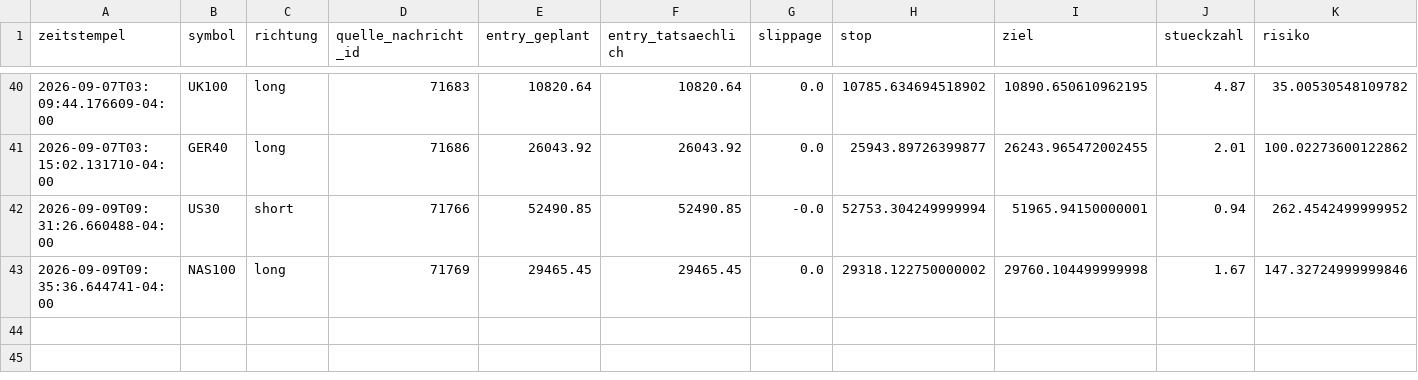
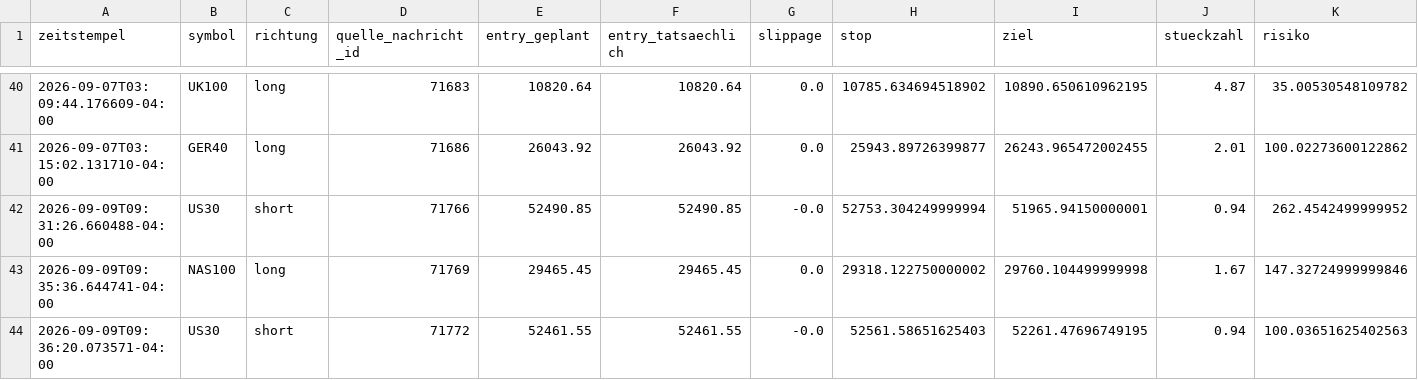
Before and after one commit to JonathanSube/trading-bot, a CSV file: signal_trades.csv, drawn as a sheet; only a part is shown, gaps mark what is left out; rows hold the shown columns only; the diff names each change by its address in the sheet, - before the commit and + after, or states it on an @@ line.

```diff
--- a/signal_trades.csv
+++ b/signal_trades.csv
+row 44: 2026-09-09T09:36:20.073571-04:00 | US30 | short | 71772 | 52461.55 | 52461.55 | -0.0 | 52561.58651625403 | 52261.47696749195 | 0.94 | 100.03651625402563
```
Also changed, not shown: signal_channel_log.csv, 1 other file.
